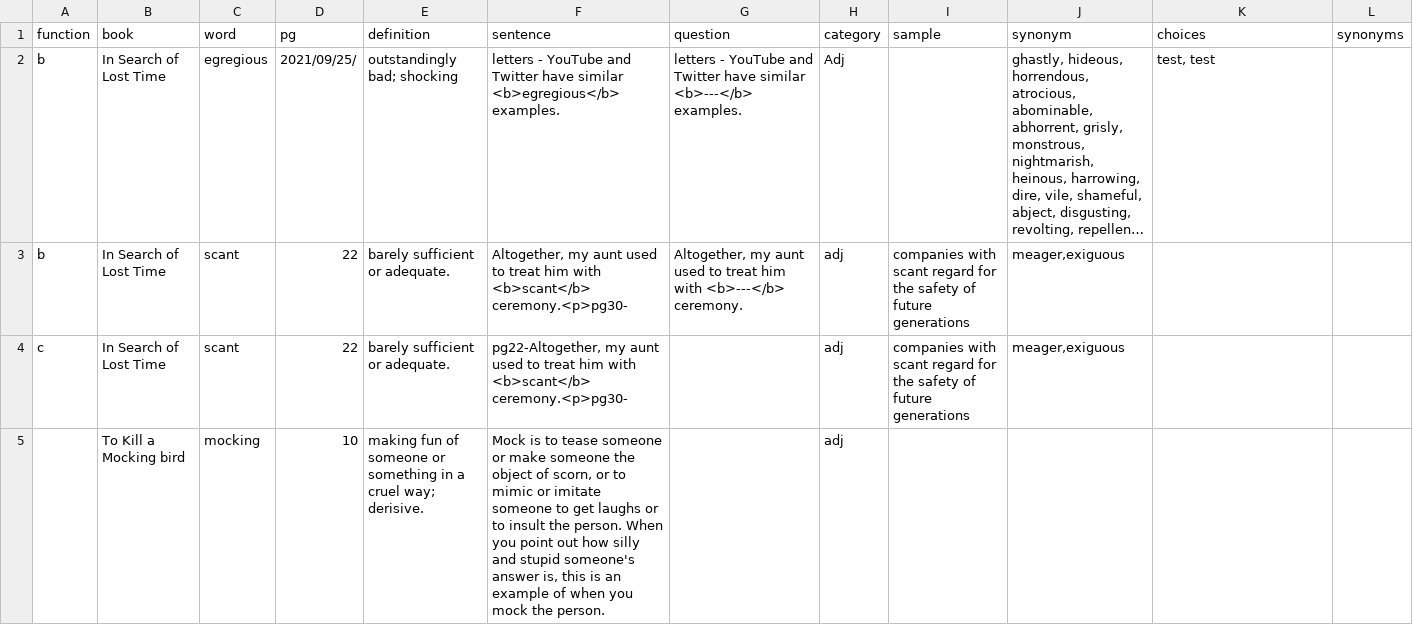
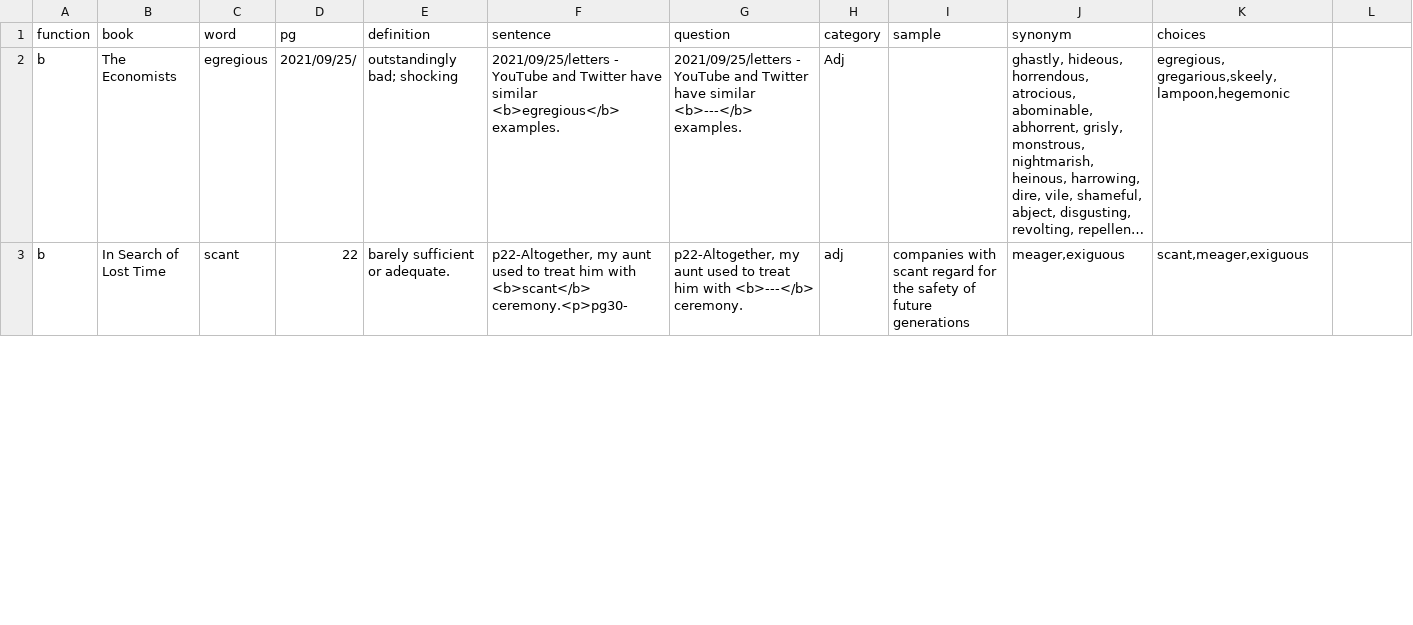
Before and after one commit to sharonshen123/isltapi, a CSV file: words.csv, drawn as a sheet; only a part is shown; long unchanged cells end in …; removed rows and columns are numbered as before the commit, all else as after; the diff covers the shown part only; the diff names each change by its address in the sheet, - before the commit and + after, or states it on an @@ line.

Commit message:
test double quote

```diff
--- a/words.csv
+++ b/words.csv
-L1: synonyms
+L1: (empty)
-B2 (book): In Search of Lost Time
+B2 (book): The Economists
-F2 (sentence): letters - YouTube…
+F2 (sentence): 2021/09/25/letters - YouTube…
-G2 (question): letters - YouTube…
+G2 (question): 2021/09/25/letters - YouTube…
-K2 (choices): test, test
+K2 (choices): egregious, gregarious,skeely,lampoon,hegemonic
-F3 (sentence): Altogether, my aunt…
+F3 (sentence): p22-Altogether, my aunt…
-G3 (question): Altogether, my aunt…
+G3 (question): p22-Altogether, my aunt…
-K3 (choices): (empty)
+K3 (choices): scant,meager,exiguous
-row 4: c | In Search of Lost Time | scant | 22 | barely sufficient or adequate. | pg22-Altogether, my aunt used to treat him with <b>scant</b> ceremony.<p>pg30- |  | adj | companies with scant regard for the safety of future generations | meager,exiguous
-row 5:  | To Kill a Mocking bird | mocking | 10 | making fun of someone or something in a cruel way; derisive. | Mock is to tease someone or make someone the object of scorn, or to mimic or imitate someone to get laughs or to insult the person. When you point out how silly and stupid someone's answer is, this is an example of when you mock the person. |  | adj
```
Also changed, not shown: 11 added rows elsewhere in this file, 3 other files.
